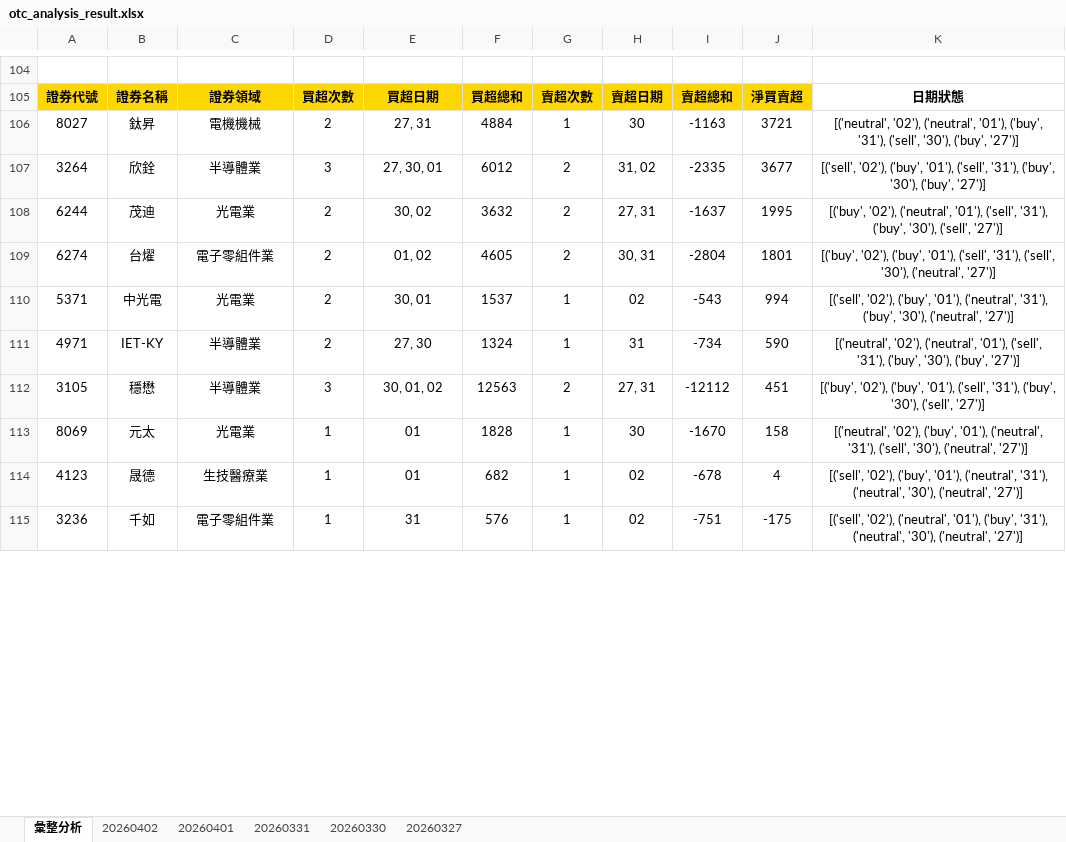
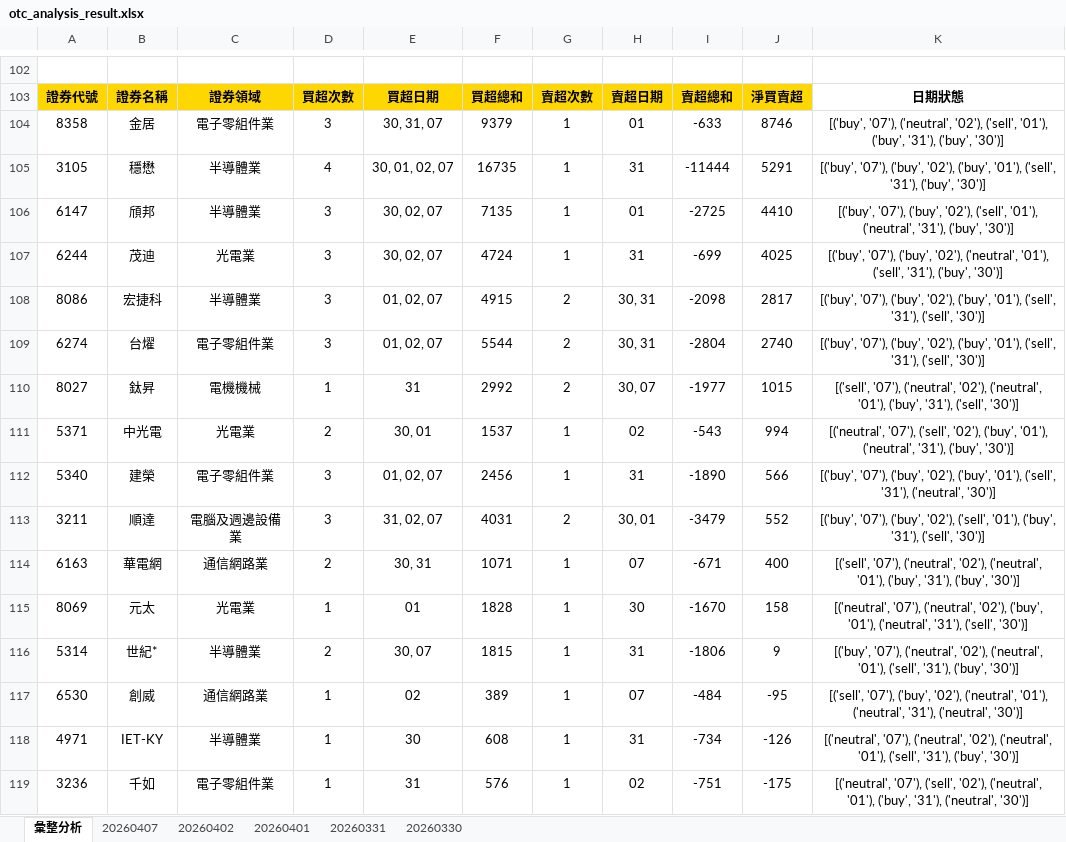
Before and after one commit to ccupcpop/GetDailyStock, an Excel workbook: StockInfo/otc_analysis_result.xlsx, sheet 彙整分析, drawn as a sheet; only a part is shown, gaps mark what is left out; values as stored, in another font and other column widths than the file's, no borders; removed rows and columns are numbered as before the commit, all else as after; the diff covers the shown part only; the diff names each change by its address in the sheet, - before the commit and + after, or states it on an @@ line.

```diff
--- a/StockInfo/otc_analysis_result.xlsx (sheet 彙整分析)
+++ b/StockInfo/otc_analysis_result.xlsx (sheet 彙整分析)
-sheet tab: 20260327
+sheet tab: 20260407
-row 106: 8027 | 鈦昇 | 電機機械 | 2 | 27, 31 | 4884 | 1 | 30 | -1163 | 3721 | [('neutral', '02'), ('neutral', '01'), ('buy', '31'), ('sell', '30'), ('buy', '27')]
-row 107: 3264 | 欣銓 | 半導體業 | 3 | 27, 30, 01 | 6012 | 2 | 31, 02 | -2335 | 3677 | [('sell', '02'), ('buy', '01'), ('sell', '31'), ('buy', '30'), ('buy', '27')]
+row 104: 8358 | 金居 | 電子零組件業 | 3 | 30, 31, 07 | 9379 | 1 | 01 | -633 | 8746 | [('buy', '07'), ('neutral', '02'), ('sell', '01'), ('buy', '31'), ('buy', '30')]
+row 105: 3105 | 穩懋 | 半導體業 | 4 | 30, 01, 02, 07 | 16735 | 1 | 31 | -11444 | 5291 | [('buy', '07'), ('buy', '02'), ('buy', '01'), ('sell', '31'), ('buy', '30')]
+row 106: 6147 | 頎邦 | 半導體業 | 3 | 30, 02, 07 | 7135 | 1 | 01 | -2725 | 4410 | [('buy', '07'), ('buy', '02'), ('sell', '01'), ('neutral', '31'), ('buy', '30')]
-D107: 2
+D107: 3
-E107: 30, 02
+E107: 30, 02, 07
-F107: 3632
+F107: 4724
-G107: 2
+G107: 1
-H107: 27, 31
+H107: 31
-I107: -1637
+I107: -699
-J107: 1995
+J107: 4025
-K107: [('buy', '02'), ('neutral', '01'), ('sell', '31'), ('buy', '30'), ('sell', '27')]
+K107: [('buy', '07'), ('buy', '02'), ('neutral', '01'), ('sell', '31'), ('buy', '30')]
+row 108: 8086 | 宏捷科 | 半導體業 | 3 | 01, 02, 07 | 4915 | 2 | 30, 31 | -2098 | 2817 | [('buy', '07'), ('buy', '02'), ('buy', '01'), ('sell', '31'), ('sell', '30')]
-D109: 2
+D109: 3
-E109: 01, 02
+E109: 01, 02, 07
-F109: 4605
+F109: 5544
-J109: 1801
+J109: 2740
-K109: [('buy', '02'), ('buy', '01'), ('sell', '31'), ('sell', '30'), ('neutral', '27')]
+K109: [('buy', '07'), ('buy', '02'), ('buy', '01'), ('sell', '31'), ('sell', '30')]
+row 110: 8027 | 鈦昇 | 電機機械 | 1 | 31 | 2992 | 2 | 30, 07 | -1977 | 1015 | [('sell', '07'), ('neutral', '02'), ('neutral', '01'), ('buy', '31'), ('sell', '30')]
-K111: [('sell', '02'), ('buy', '01'), ('neutral', '31'), ('buy', '30'), ('neutral', '27')]
+K111: [('neutral', '07'), ('sell', '02'), ('buy', '01'), ('neutral', '31'), ('buy', '30')]
-row 111: 4971 | IET-KY | 半導體業 | 2 | 27, 30 | 1324 | 1 | 31 | -734 | 590 | [('neutral', '02'), ('neutral', '01'), ('sell', '31'), ('buy', '30'), ('buy', '27')]
-row 112: 3105 | 穩懋 | 半導體業 | 3 | 30, 01, 02 | 12563 | 2 | 27, 31 | -12112 | 451 | [('buy', '02'), ('buy', '01'), ('sell', '31'), ('buy', '30'), ('sell', '27')]
+row 112: 5340 | 建榮 | 電子零組件業 | 3 | 01, 02, 07 | 2456 | 1 | 31 | -1890 | 566 | [('buy', '07'), ('buy', '02'), ('buy', '01'), ('sell', '31'), ('neutral', '30')]
+row 113: 3211 | 順達 | 電腦及週邊設備業 | 3 | 31, 02, 07 | 4031 | 2 | 30, 01 | -3479 | 552 | [('buy', '07'), ('buy', '02'), ('sell', '01'), ('buy', '31'), ('sell', '30')]
+row 114: 6163 | 華電網 | 通信網路業 | 2 | 30, 31 | 1071 | 1 | 07 | -671 | 400 | [('sell', '07'), ('neutral', '02'), ('neutral', '01'), ('buy', '31'), ('buy', '30')]
-K115: [('neutral', '02'), ('buy', '01'), ('neutral', '31'), ('sell', '30'), ('neutral', '27')]
+K115: [('neutral', '07'), ('neutral', '02'), ('buy', '01'), ('neutral', '31'), ('sell', '30')]
-row 114: 4123 | 晟德 | 生技醫療業 | 1 | 01 | 682 | 1 | 02 | -678 | 4 | [('sell', '02'), ('buy', '01'), ('neutral', '31'), ('neutral', '30'), ('neutral', '27')]
+row 116: 5314 | 世紀* | 半導體業 | 2 | 30, 07 | 1815 | 1 | 31 | -1806 | 9 | [('buy', '07'), ('neutral', '02'), ('neutral', '01'), ('sell', '31'), ('buy', '30')]
+row 117: 6530 | 創威 | 通信網路業 | 1 | 02 | 389 | 1 | 07 | -484 | -95 | [('sell', '07'), ('buy', '02'), ('neutral', '01'), ('neutral', '31'), ('neutral', '30')]
+row 118: 4971 | IET-KY | 半導體業 | 1 | 30 | 608 | 1 | 31 | -734 | -126 | [('neutral', '07'), ('neutral', '02'), ('neutral', '01'), ('sell', '31'), ('buy', '30')]
-K119: [('sell', '02'), ('neutral', '01'), ('buy', '31'), ('neutral', '30'), ('neutral', '27')]
+K119: [('neutral', '07'), ('sell', '02'), ('neutral', '01'), ('buy', '31'), ('neutral', '30')]
```
Also changed, not shown: 53 added rows, 59 removed rows, 1 moved row and 31 edited cells elsewhere in this sheet, sheet 20260402, StockInfo/tse_analysis_result.xlsx, 12 other files.
